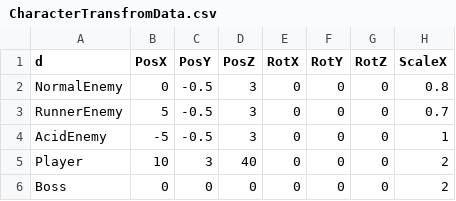
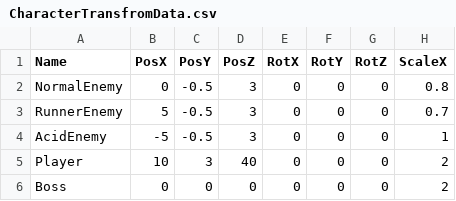
Before and after one commit to meronpanun/MyGame3D2, a CSV file: 3DShooting/3DShooting/data/CSV/CharacterTransfromData.csv, drawn as a sheet; only a part is shown; the diff names each change by its address in the sheet, - before the commit and + after, or states it on an @@ line.

Commit message:
up

```diff
--- a/3DShooting/3DShooting/data/CSV/CharacterTransfromData.csv
+++ b/3DShooting/3DShooting/data/CSV/CharacterTransfromData.csv
-A1: d
+A1: Name
```
